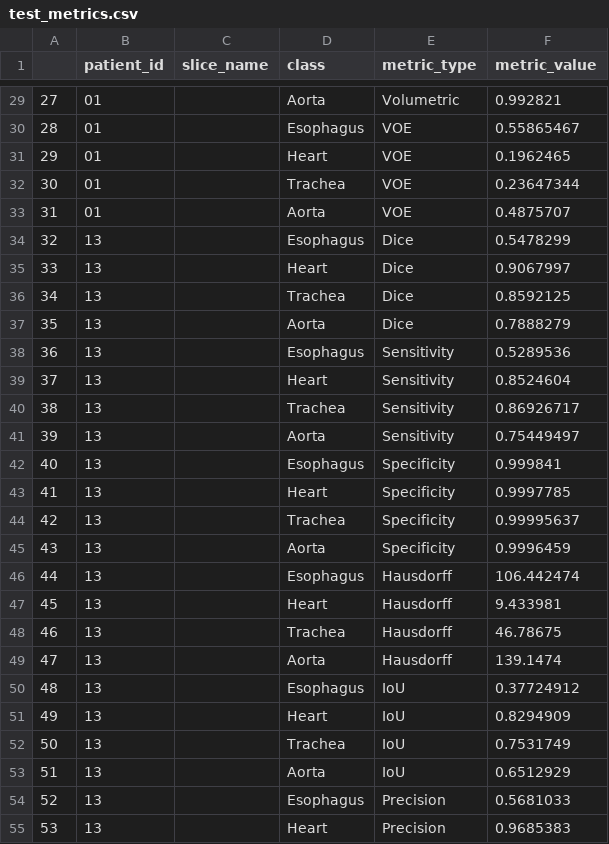
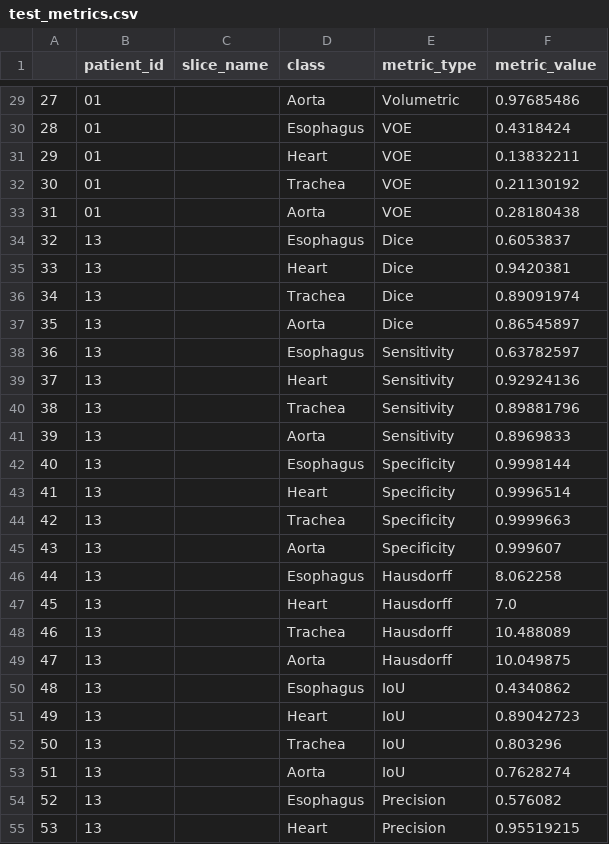
Before and after one commit to WouterBant/AI4MI, a CSV file: results_metrics/samed_fast/metrics3d/bestweights_crf_samed_512_r6_augment_yes_normalize_no/test_metrics.csv, drawn as a sheet; only a part is shown, gaps mark what is left out; the diff covers the shown part only.

```diff
--- a/results_metrics/samed_fast/metrics3d/bestweights_crf_samed_512_r6_augment_yes_normalize_no/test_metrics.csv
+++ b/results_metrics/samed_fast/metrics3d/bestweights_crf_samed_512_r6_augment_yes_normalize_no/test_metrics.csv
@@ -29,27 +29,27 @@
-27,01,,Aorta,Volumetric,0.992821
-28,01,,Esophagus,VOE,0.55865467
-29,01,,Heart,VOE,0.1962465
-30,01,,Trachea,VOE,0.23647344
-31,01,,Aorta,VOE,0.4875707
-32,13,,Esophagus,Dice,0.5478299
-33,13,,Heart,Dice,0.9067997
-34,13,,Trachea,Dice,0.8592125
-35,13,,Aorta,Dice,0.7888279
-36,13,,Esophagus,Sensitivity,0.5289536
-37,13,,Heart,Sensitivity,0.8524604
-38,13,,Trachea,Sensitivity,0.86926717
-39,13,,Aorta,Sensitivity,0.75449497
-40,13,,Esophagus,Specificity,0.999841
-41,13,,Heart,Specificity,0.9997785
-42,13,,Trachea,Specificity,0.99995637
-43,13,,Aorta,Specificity,0.9996459
-44,13,,Esophagus,Hausdorff,106.442474
-45,13,,Heart,Hausdorff,9.433981
-46,13,,Trachea,Hausdorff,46.78675
-47,13,,Aorta,Hausdorff,139.1474
-48,13,,Esophagus,IoU,0.37724912
-49,13,,Heart,IoU,0.8294909
-50,13,,Trachea,IoU,0.7531749
-51,13,,Aorta,IoU,0.6512929
-52,13,,Esophagus,Precision,0.5681033
-53,13,,Heart,Precision,0.9685383
+27,01,,Aorta,Volumetric,0.97685486
+28,01,,Esophagus,VOE,0.4318424
+29,01,,Heart,VOE,0.13832211
+30,01,,Trachea,VOE,0.21130192
+31,01,,Aorta,VOE,0.28180438
+32,13,,Esophagus,Dice,0.6053837
+33,13,,Heart,Dice,0.9420381
+34,13,,Trachea,Dice,0.89091974
+35,13,,Aorta,Dice,0.86545897
+36,13,,Esophagus,Sensitivity,0.63782597
+37,13,,Heart,Sensitivity,0.92924136
+38,13,,Trachea,Sensitivity,0.89881796
+39,13,,Aorta,Sensitivity,0.8969833
+40,13,,Esophagus,Specificity,0.9998144
+41,13,,Heart,Specificity,0.9996514
+42,13,,Trachea,Specificity,0.9999663
+43,13,,Aorta,Specificity,0.999607
+44,13,,Esophagus,Hausdorff,8.062258
+45,13,,Heart,Hausdorff,7.0
+46,13,,Trachea,Hausdorff,10.488089
+47,13,,Aorta,Hausdorff,10.049875
+48,13,,Esophagus,IoU,0.4340862
+49,13,,Heart,IoU,0.89042723
+50,13,,Trachea,IoU,0.803296
+51,13,,Aorta,IoU,0.7628274
+52,13,,Esophagus,Precision,0.576082
+53,13,,Heart,Precision,0.95519215
```
Also changed, not shown: 101 edited cells elsewhere in this file, 24 other files.
